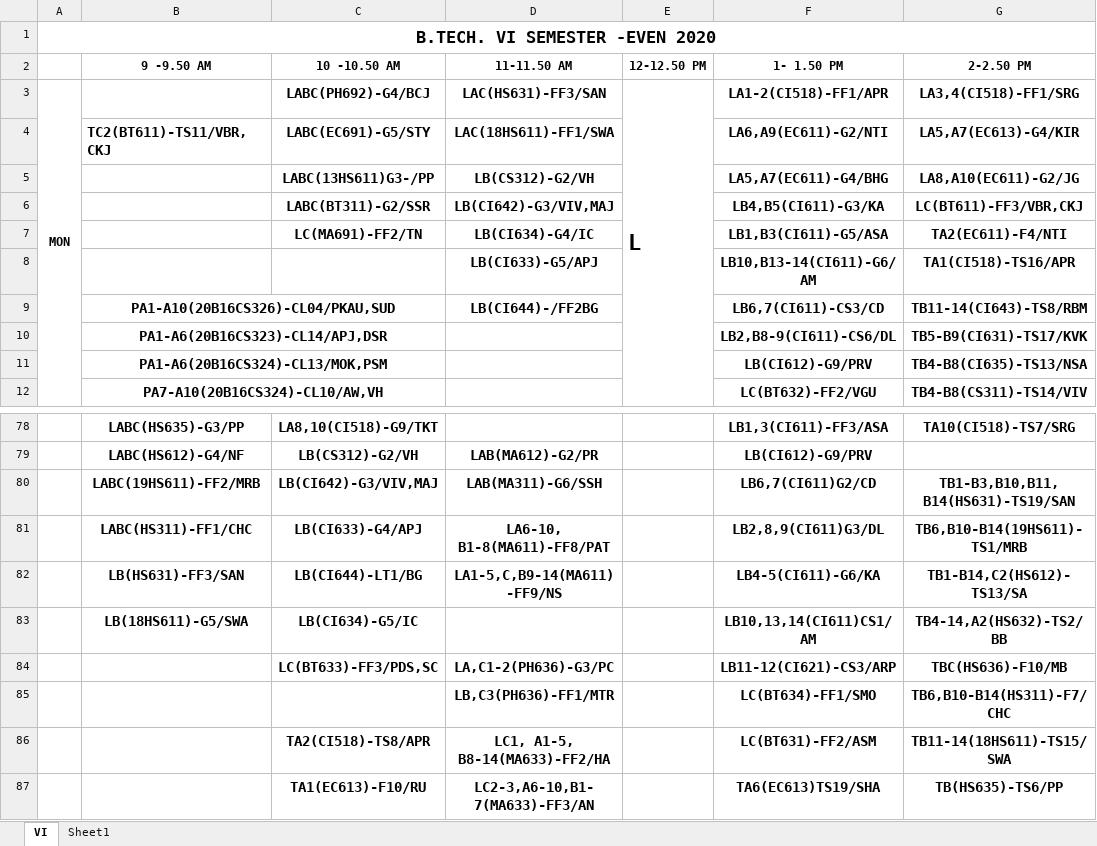
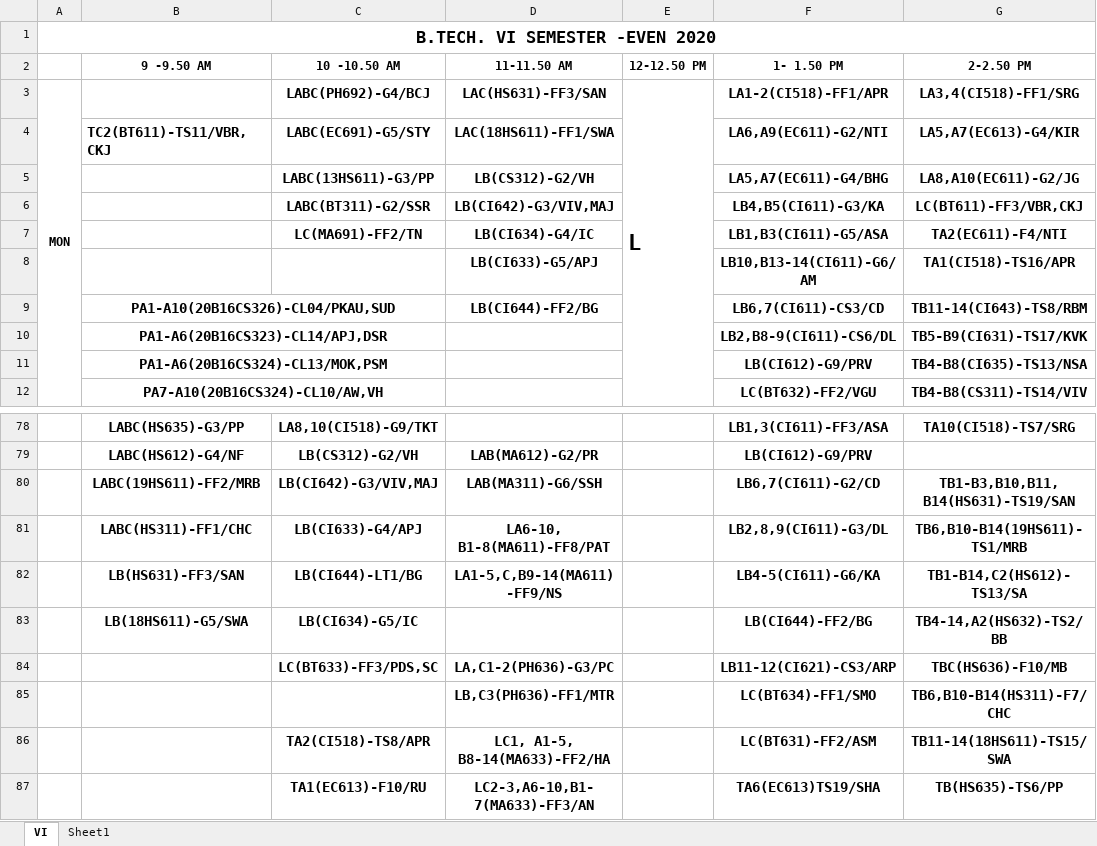
Before and after one commit to ajayKumar99/jiit_timetable_api_V2, an Excel workbook: timetable/B tech VI Sem (2).xlsx, sheet VI, drawn as a sheet; only a part is shown, gaps mark what is left out; values as stored, in another font and other column widths than the file's, no borders; charts and pictures not drawn; the diff names each change by its address in the sheet, - before the commit and + after, or states it on an @@ line.

Commit message:
Update

```diff
--- a/timetable/B tech VI Sem (2).xlsx (sheet VI)
+++ b/timetable/B tech VI Sem (2).xlsx (sheet VI)
-C5 (10 -10.50 AM): LABC(13HS611)G3-/PP
+C5 (10 -10.50 AM): LABC(13HS611)-G3/PP
-D9 (11-11.50 AM): LB(CI644)-/FF2BG
+D9 (11-11.50 AM): LB(CI644)-FF2/BG
-F80 (1- 1.50 PM): LB6,7(CI611)G2/CD
+F80 (1- 1.50 PM): LB6,7(CI611)-G2/CD
-F81 (1- 1.50 PM): LB2,8,9(CI611)G3/DL
+F81 (1- 1.50 PM): LB2,8,9(CI611)-G3/DL
-F83 (1- 1.50 PM): LB10,13,14(CI611)CS1/AM
+F83 (1- 1.50 PM): LB(CI644)-FF2/BG
```
